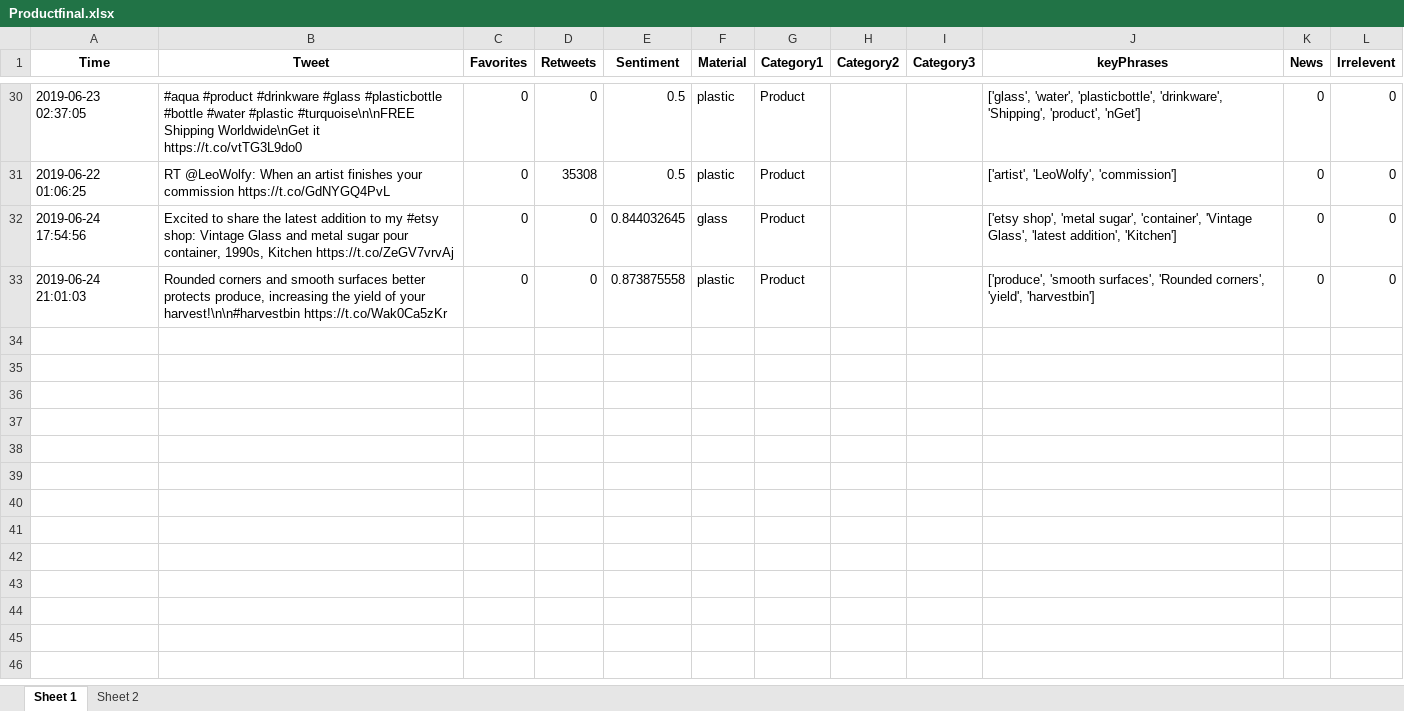
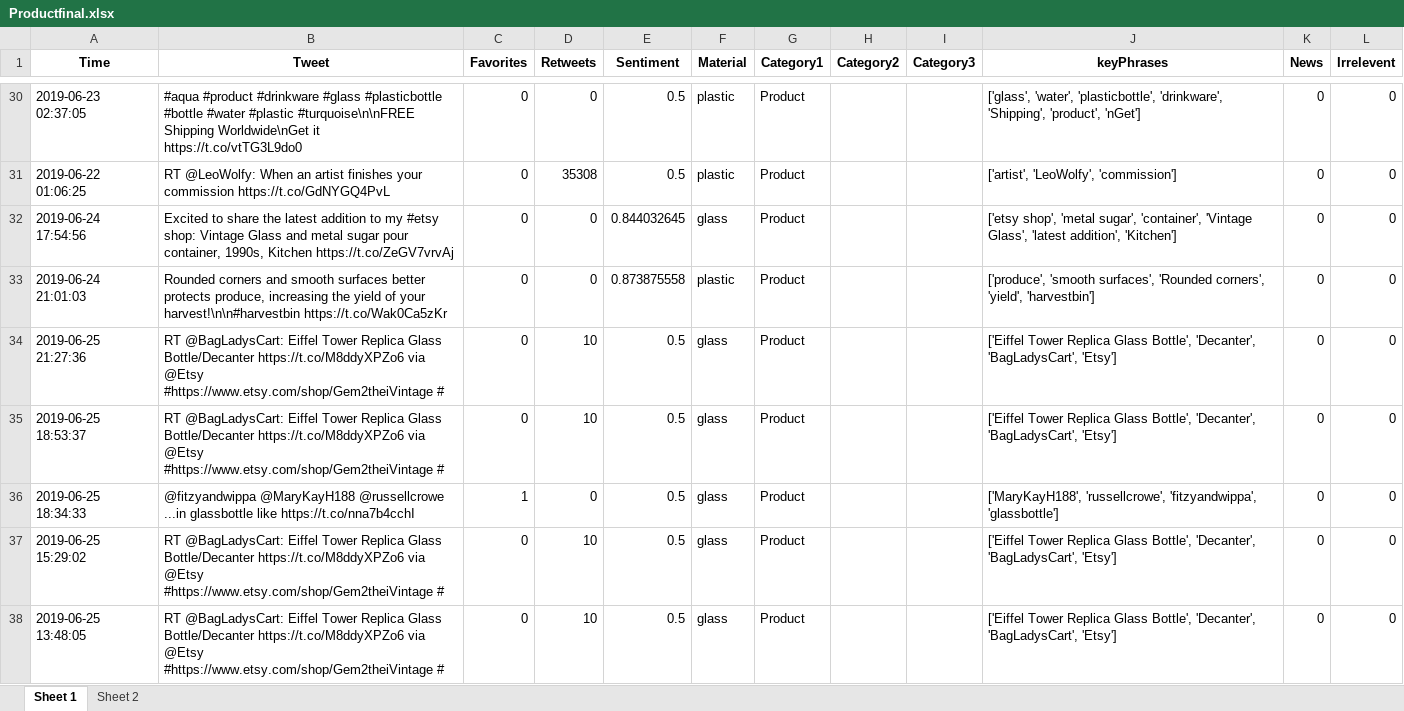
Before and after one commit to hsaraiya5/SummerInternProject2019, an Excel workbook: finalData/Productfinal.xlsx, sheet Sheet 1, drawn as a sheet; only a part is shown, gaps mark what is left out; values as stored, in another font and other column widths than the file's, no borders; the diff covers the shown part only; the diff names each change by its address in the sheet, - before the commit and + after, or states it on an @@ line.

```diff
--- a/finalData/Productfinal.xlsx (sheet Sheet 1)
+++ b/finalData/Productfinal.xlsx (sheet Sheet 1)
+row 34: 2019-06-25 21:27:36 | RT @BagLadysCart: Eiffel Tower Replica Glass Bottle/Decanter https://t.co/M8ddyXPZo6 via @Etsy #https://www.etsy.com/shop/Gem2theiVintage # | 0 | 10 | 0.5 | glass | Product |  |  | ['Eiffel Tower Replica Glass Bottle', 'Decanter', 'BagLadysCart', 'Etsy'] | 0 | 0
+row 35: 2019-06-25 18:53:37 | RT @BagLadysCart: Eiffel Tower Replica Glass Bottle/Decanter https://t.co/M8ddyXPZo6 via @Etsy #https://www.etsy.com/shop/Gem2theiVintage # | 0 | 10 | 0.5 | glass | Product |  |  | ['Eiffel Tower Replica Glass Bottle', 'Decanter', 'BagLadysCart', 'Etsy'] | 0 | 0
+row 36: 2019-06-25 18:34:33 | @fitzyandwippa @MaryKayH188 @russellcrowe ...in glassbottle like https://t.co/nna7b4cchI | 1 | 0 | 0.5 | glass | Product |  |  | ['MaryKayH188', 'russellcrowe', 'fitzyandwippa', 'glassbottle'] | 0 | 0
+row 37: 2019-06-25 15:29:02 | RT @BagLadysCart: Eiffel Tower Replica Glass Bottle/Decanter https://t.co/M8ddyXPZo6 via @Etsy #https://www.etsy.com/shop/Gem2theiVintage # | 0 | 10 | 0.5 | glass | Product |  |  | ['Eiffel Tower Replica Glass Bottle', 'Decanter', 'BagLadysCart', 'Etsy'] | 0 | 0
+row 38: 2019-06-25 13:48:05 | RT @BagLadysCart: Eiffel Tower Replica Glass Bottle/Decanter https://t.co/M8ddyXPZo6 via @Etsy #https://www.etsy.com/shop/Gem2theiVintage # | 0 | 10 | 0.5 | glass | Product |  |  | ['Eiffel Tower Replica Glass Bottle', 'Decanter', 'BagLadysCart', 'Etsy'] | 0 | 0
```
Also changed, not shown: 31 added rows elsewhere in this sheet, finalData/Aestheticfinal.xlsx, finalData/Artfinal.xlsx, 7 other files.
